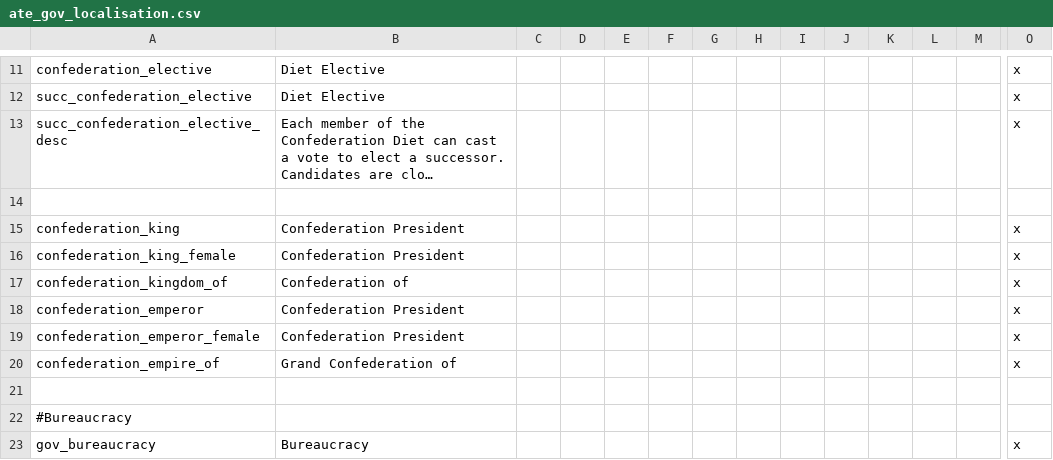
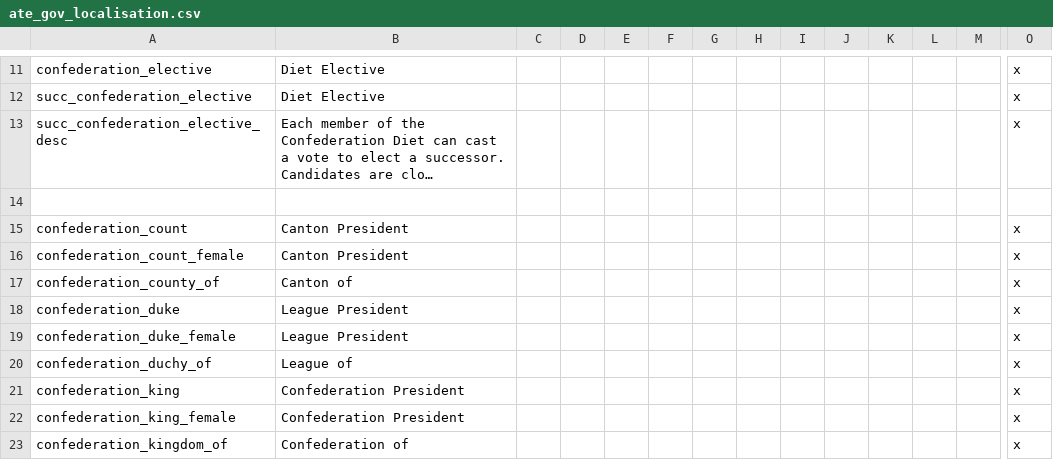
Before and after one commit to klorpa/After-The-End-Eurasia, a CSV file: ATE_Eurasia/localisation/ate_gov_localisation.csv, drawn as a sheet; only a part is shown, gaps mark what is left out; the shorter side is filled out with more unchanged rows; long unchanged cells end in …; rows hold the shown columns only; the diff names each change by its address in the sheet, - before the commit and + after, or states it on an @@ line.

Commit message:
Swiss Confederation noises
Swiss Confederation noises

```diff
--- a/ATE_Eurasia/localisation/ate_gov_localisation.csv
+++ b/ATE_Eurasia/localisation/ate_gov_localisation.csv
+row 15: confederation_count | Canton President |  |  |  |  |  |  |  |  |  |  |  | x
+row 16: confederation_count_female | Canton President |  |  |  |  |  |  |  |  |  |  |  | x
+row 17: confederation_county_of | Canton of |  |  |  |  |  |  |  |  |  |  |  | x
+row 18: confederation_duke | League President |  |  |  |  |  |  |  |  |  |  |  | x
+row 19: confederation_duke_female | League President |  |  |  |  |  |  |  |  |  |  |  | x
+row 20: confederation_duchy_of | League of |  |  |  |  |  |  |  |  |  |  |  | x
```
Also changed, not shown: 3 other files.
